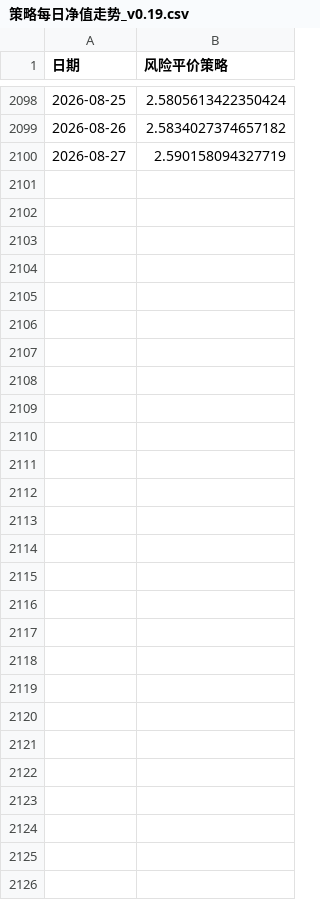
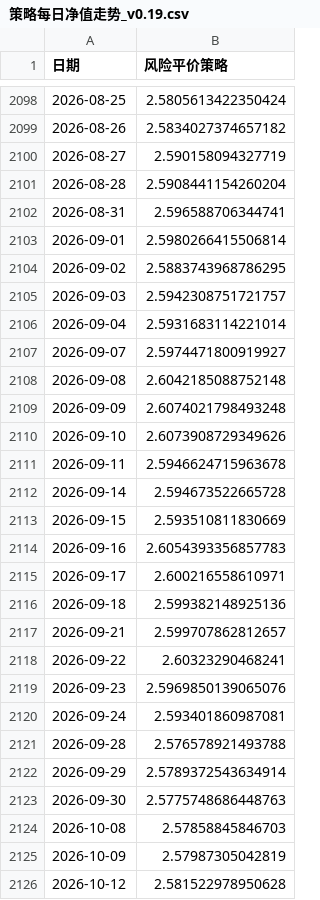
Before and after one commit to sufegod/huatai-risk-parity-replication, a CSV file: 策略复现与回测/回测指标/净值/策略每日净值走势_v0.19.csv, drawn as a sheet; only a part is shown, gaps mark what is left out.

```diff
--- a/策略复现与回测/回测指标/净值/策略每日净值走势_v0.19.csv
+++ b/策略复现与回测/回测指标/净值/策略每日净值走势_v0.19.csv
@@ -2100 +2100,27 @@
 2026-08-27,2.590158094327719
+2026-08-28,2.5908441154260204
+2026-08-31,2.596588706344741
+2026-09-01,2.5980266415506814
+2026-09-02,2.5883743968786295
+2026-09-03,2.5942308751721757
+2026-09-04,2.5931683114221014
+2026-09-07,2.5974471800919927
+2026-09-08,2.6042185088752148
+2026-09-09,2.6074021798493248
+2026-09-10,2.6073908729349626
+2026-09-11,2.5946624715963678
+2026-09-14,2.594673522665728
+2026-09-15,2.593510811830669
+2026-09-16,2.6054393356857783
+2026-09-17,2.600216558610971
+2026-09-18,2.599382148925136
+2026-09-21,2.599707862812657
+2026-09-22,2.60323290468241
+2026-09-23,2.5969850139065076
+2026-09-24,2.593401860987081
+2026-09-28,2.576578921493788
+2026-09-29,2.5789372543634914
+2026-09-30,2.5775748686448763
+2026-10-08,2.57858845846703
+2026-10-09,2.57987305042819
+2026-10-12,2.581522978950628
```
Also changed, not shown: 12 other files.
